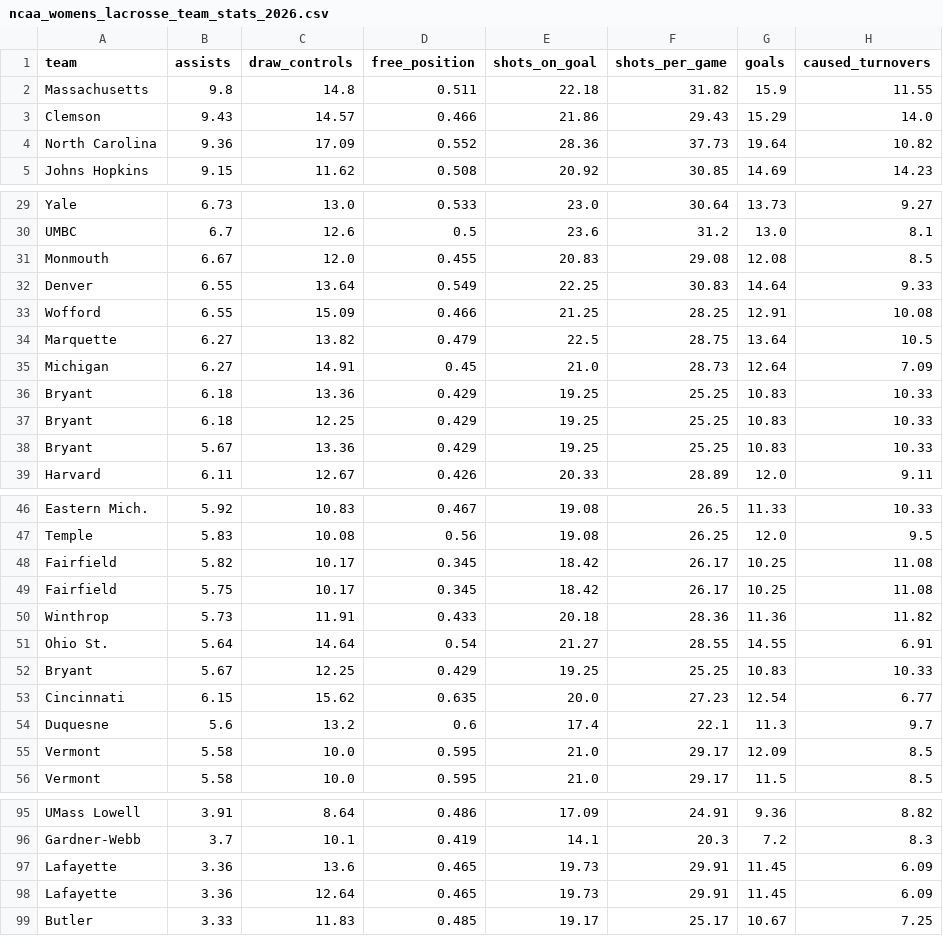
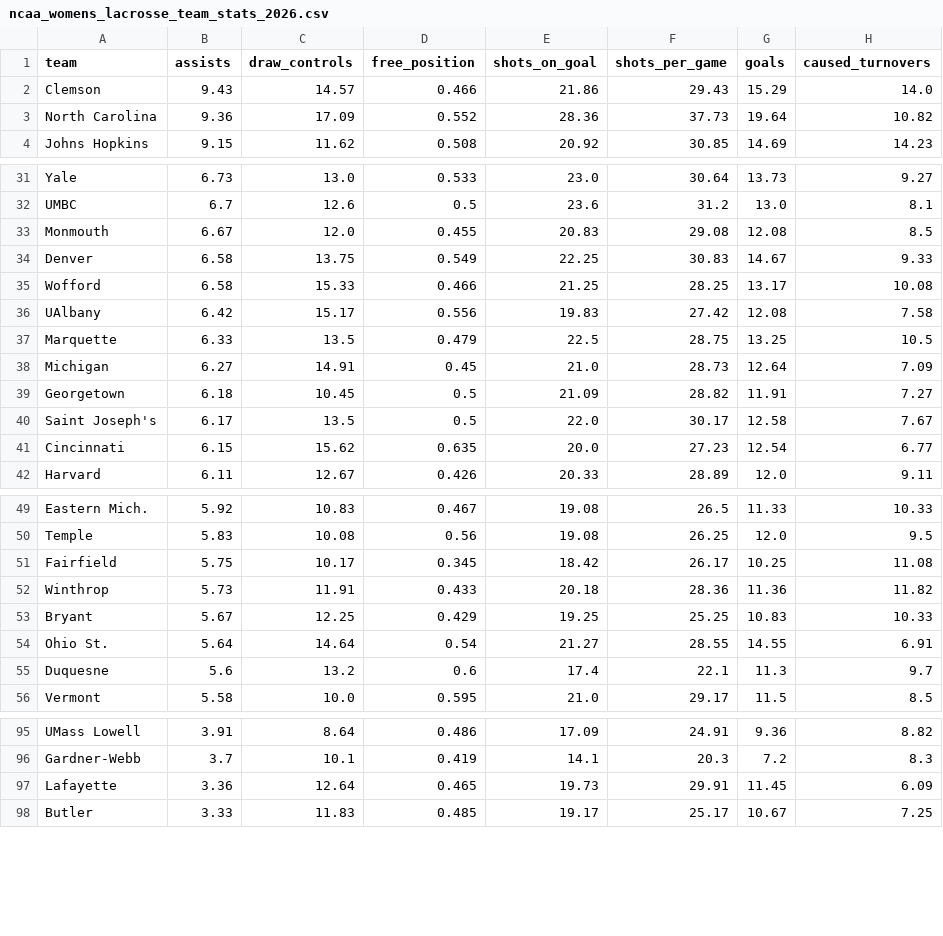
Before and after one commit to Avery-May-2/ncaa-womens-lacrosse-offense, a CSV file: data/ncaa_womens_lacrosse_team_stats_2026.csv, drawn as a sheet; only a part is shown, gaps mark what is left out; the diff covers the shown part only.

```diff
--- a/data/ncaa_womens_lacrosse_team_stats_2026.csv
+++ b/data/ncaa_womens_lacrosse_team_stats_2026.csv
@@ -1,3 +1,2 @@
 team,assists,draw_controls,free_position,shots_on_goal,shots_per_game,goals,caused_turnovers
-Massachusetts,9.8,14.8,0.511,22.18,31.82,15.9,11.55
 Clemson,9.43,14.57,0.466,21.86,29.43,15.29,14.0
@@ -31,9 +33,10 @@ UMBC,6.7,12.6,0.5,23.6,31.2,13.0,8.1
 Monmouth,6.67,12.0,0.455,20.83,29.08,12.08,8.5
-Denver,6.55,13.64,0.549,22.25,30.83,14.64,9.33
-Wofford,6.55,15.09,0.466,21.25,28.25,12.91,10.08
-Marquette,6.27,13.82,0.479,22.5,28.75,13.64,10.5
+Denver,6.58,13.75,0.549,22.25,30.83,14.67,9.33
+Wofford,6.58,15.33,0.466,21.25,28.25,13.17,10.08
+UAlbany,6.42,15.17,0.556,19.83,27.42,12.08,7.58
+Marquette,6.33,13.5,0.479,22.5,28.75,13.25,10.5
 Michigan,6.27,14.91,0.45,21.0,28.73,12.64,7.09
-Bryant,6.18,13.36,0.429,19.25,25.25,10.83,10.33
-Bryant,6.18,12.25,0.429,19.25,25.25,10.83,10.33
-Bryant,5.67,13.36,0.429,19.25,25.25,10.83,10.33
+Georgetown,6.18,10.45,0.5,21.09,28.82,11.91,7.27
+Saint Joseph's,6.17,13.5,0.5,22.0,30.17,12.58,7.67
+Cincinnati,6.15,15.62,0.635,20.0,27.23,12.54,6.77
 Harvard,6.11,12.67,0.426,20.33,28.89,12.0,9.11
@@ -47,10 +50,7 @@ Eastern Mich.,5.92,10.83,0.467,19.08,26.5,11.33,10.33
 Temple,5.83,10.08,0.56,19.08,26.25,12.0,9.5
-Fairfield,5.82,10.17,0.345,18.42,26.17,10.25,11.08
 Fairfield,5.75,10.17,0.345,18.42,26.17,10.25,11.08
 Winthrop,5.73,11.91,0.433,20.18,28.36,11.36,11.82
+Bryant,5.67,12.25,0.429,19.25,25.25,10.83,10.33
 Ohio St.,5.64,14.64,0.54,21.27,28.55,14.55,6.91
-Bryant,5.67,12.25,0.429,19.25,25.25,10.83,10.33
-Cincinnati,6.15,15.62,0.635,20.0,27.23,12.54,6.77
 Duquesne,5.6,13.2,0.6,17.4,22.1,11.3,9.7
-Vermont,5.58,10.0,0.595,21.0,29.17,12.09,8.5
 Vermont,5.58,10.0,0.595,21.0,29.17,11.5,8.5
@@ -96,3 +96,2 @@ UMass Lowell,3.91,8.64,0.486,17.09,24.91,9.36,8.82
 Gardner-Webb,3.7,10.1,0.419,14.1,20.3,7.2,8.3
-Lafayette,3.36,13.6,0.465,19.73,29.91,11.45,6.09
 Lafayette,3.36,12.64,0.465,19.73,29.91,11.45,6.09
```
Also changed, not shown: 6 added rows, 3 removed rows and 11 edited cells elsewhere in this file.
